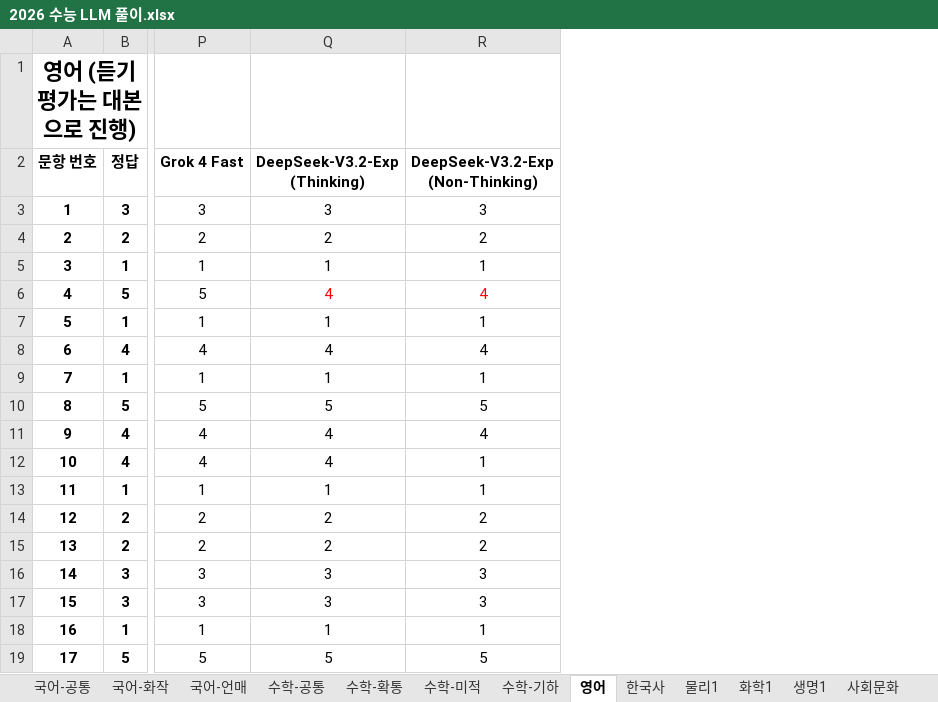
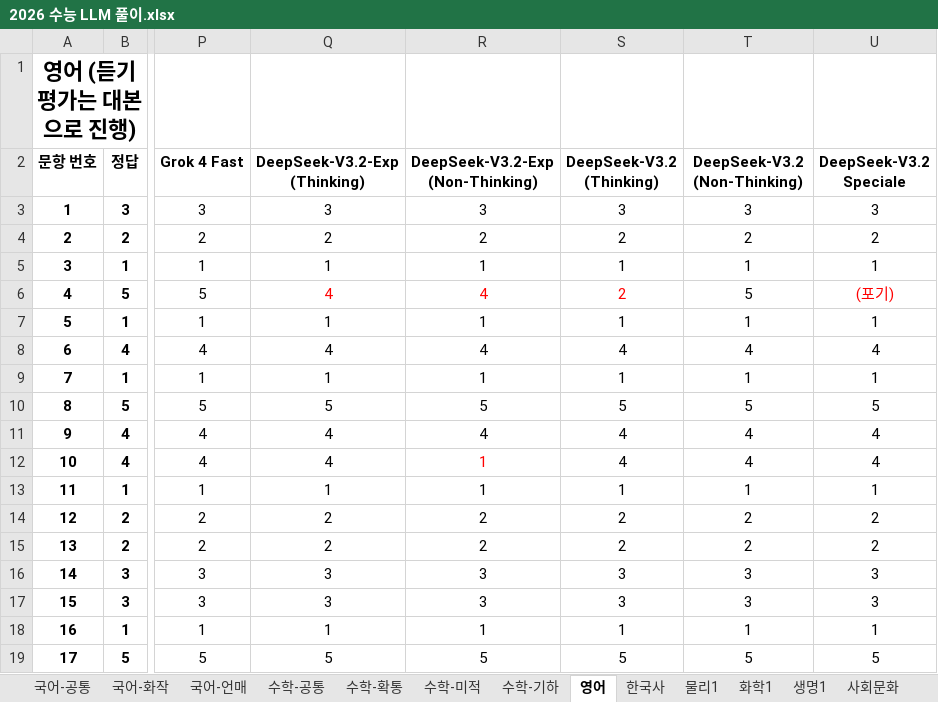
Before and after one commit to hehee9/2026-CSAT, an Excel workbook: 2026 수능 LLM 풀이.xlsx, sheet 영어, drawn as a sheet; only a part is shown, gaps mark what is left out; values as stored, in another font and other column widths than the file's, no borders; charts and pictures not drawn; the diff names each change by its address in the sheet, - before the commit and + after, or states it on an @@ line.

Commit message:
DeepSeek V3.2 업데이트, 이미지 첨부 여부 별 정답률 그래프 추가

```diff
--- a/2026 수능 LLM 풀이.xlsx (sheet 영어)
+++ b/2026 수능 LLM 풀이.xlsx (sheet 영어)
+column S (DeepSeek-V3.2 (Thinking)), rows 3-19: 3 | 2 | 1 | 2 | 1 | 4 | 1 | 5 | 4 | 4 | 1 | 2 | 2 | 3 | 3 | 1 | 5
+column T (DeepSeek-V3.2 (Non-Thinking)), rows 3-19: 3 | 2 | 1 | 5 | 1 | 4 | 1 | 5 | 4 | 4 | 1 | 2 | 2 | 3 | 3 | 1 | 5
+column U (DeepSeek-V3.2 Speciale), rows 3-19: 3 | 2 | 1 | (포기) | 1 | 4 | 1 | 5 | 4 | 4 | 1 | 2 | 2 | 3 | 3 | 1 | 5
-R12 text colour: black
+R12 text colour: #FF0000
```
Also changed, not shown: sheet 국어-언매, sheet 수학-확통, sheet 수학-기하, sheet 수학-공통, sheet 수학-미적, sheet 국어-화작, 6 more sheets, 45 other files.
